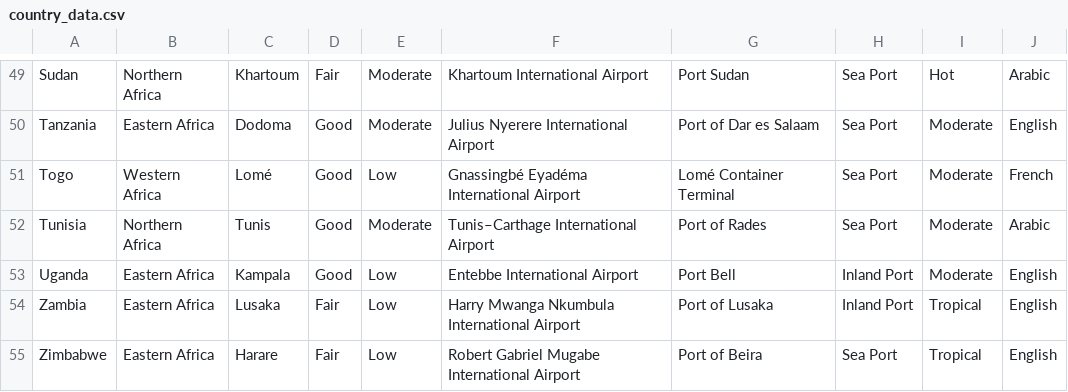
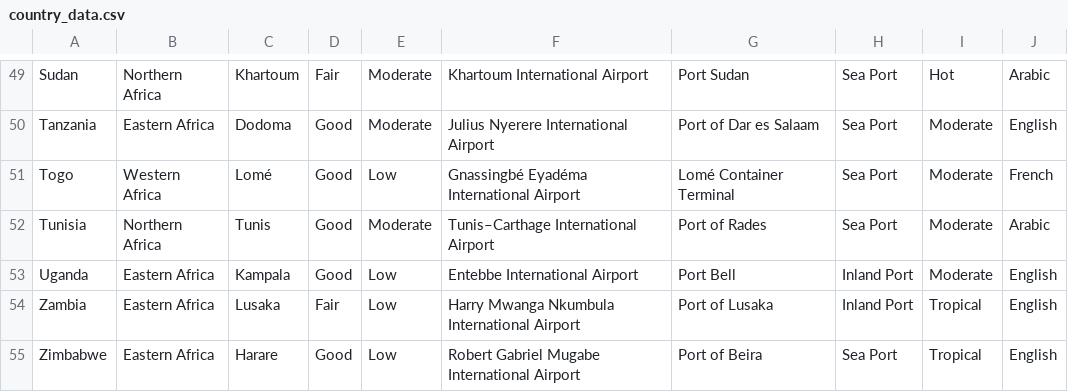
Before and after one commit to khosea-data/African-Economic-Growth-and-Investment-opportunities-Dashboard, a CSV file: country_data.csv, drawn as a sheet; only a part is shown, gaps mark what is left out; the diff names each change by its address in the sheet, - before the commit and + after, or states it on an @@ line.

Commit message:
Update country_data.csv

```diff
--- a/country_data.csv
+++ b/country_data.csv
-D55: Fair
+D55: Good
```
